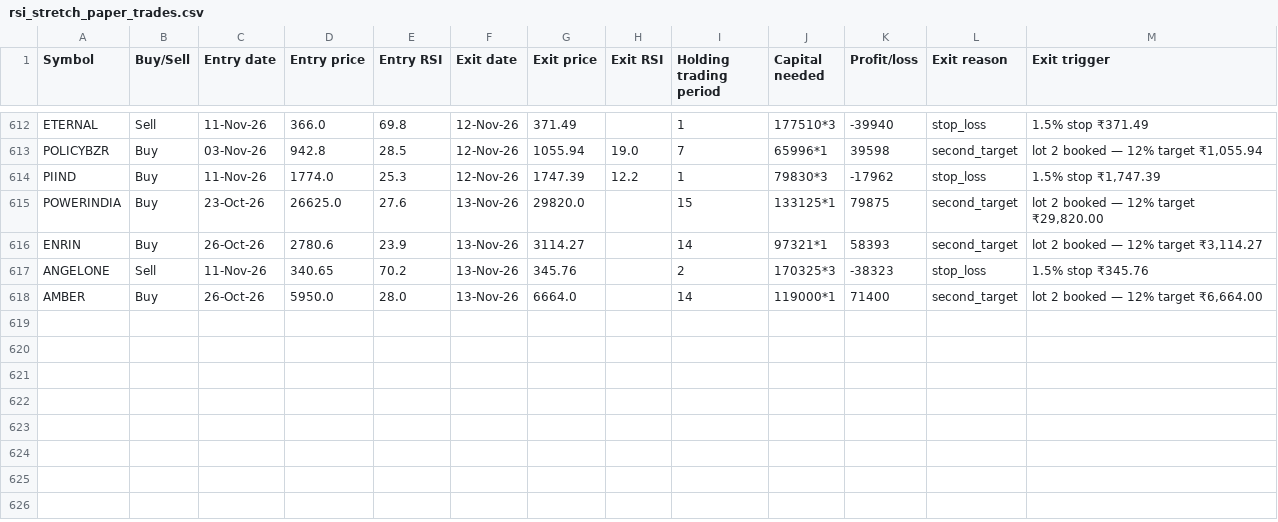
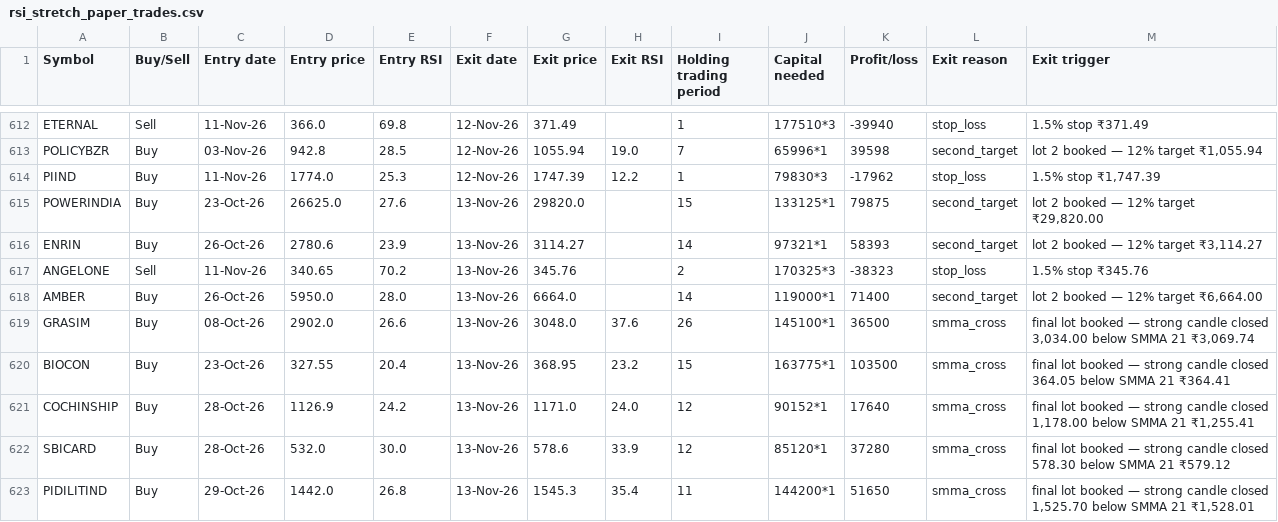
Before and after one commit to AbhilashMunnur/oi-with-stocks, a CSV file: data/rsi_stretch_paper_trades.csv, drawn as a sheet; only a part is shown, gaps mark what is left out.

```diff
--- a/data/rsi_stretch_paper_trades.csv
+++ b/data/rsi_stretch_paper_trades.csv
@@ -618 +618,6 @@ ANGELONE,Sell,11-Nov-26,340.65,70.2,13-Nov-26,345.76,,2,170325*3,-38323,stop_los
 AMBER,Buy,26-Oct-26,5950.0,28.0,13-Nov-26,6664.0,,14,119000*1,71400,second_target,"lot 2 booked — 12% target ₹6,664.00"
+GRASIM,Buy,08-Oct-26,2902.0,26.6,13-Nov-26,3048.0,37.6,26,145100*1,36500,smma_cross,"final lot booked — strong candle closed 3,034.00 below SMMA 21 ₹3,069.74"
+BIOCON,Buy,23-Oct-26,327.55,20.4,13-Nov-26,368.95,23.2,15,163775*1,103500,smma_cross,final lot booked — strong candle closed 364.05 below SMMA 21 ₹364.41
+COCHINSHIP,Buy,28-Oct-26,1126.9,24.2,13-Nov-26,1171.0,24.0,12,90152*1,17640,smma_cross,"final lot booked — strong candle closed 1,178.00 below SMMA 21 ₹1,255.41"
+SBICARD,Buy,28-Oct-26,532.0,30.0,13-Nov-26,578.6,33.9,12,85120*1,37280,smma_cross,final lot booked — strong candle closed 578.30 below SMMA 21 ₹579.12
+PIDILITIND,Buy,29-Oct-26,1442.0,26.8,13-Nov-26,1545.3,35.4,11,144200*1,51650,smma_cross,"final lot booked — strong candle closed 1,525.70 below SMMA 21 ₹1,528.01"
```
Also changed, not shown: data/heikin_ashi_paper_trades.csv, data/rsi_candle_3lot_paper_trades.csv, 6 other files.
